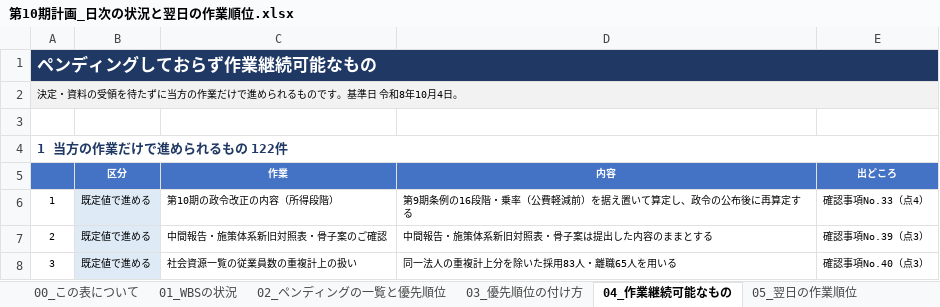
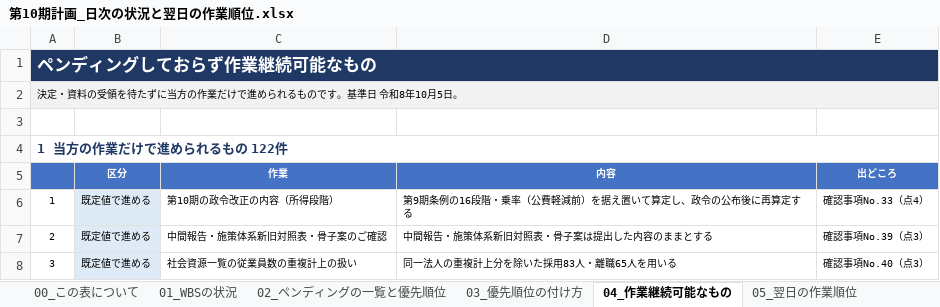
Before and after one commit to ryowakayama-gif/repository, an Excel workbook: output/第10期計画_日次の状況と翌日の作業順位.xlsx, sheet 04_作業継続可能なもの, drawn as a sheet; only a part is shown; values as stored, in another font and other column widths than the file's, no borders; the diff names each change by its address in the sheet, - before the commit and + after, or states it on an @@ line.

```diff
--- a/output/第10期計画_日次の状況と翌日の作業順位.xlsx (sheet 04_作業継続可能なもの)
+++ b/output/第10期計画_日次の状況と翌日の作業順位.xlsx (sheet 04_作業継続可能なもの)
-A2: 決定・資料の受領を待たずに当方の作業だけで進められるものです。基準日 令和8年10月4日。
+A2: 決定・資料の受領を待たずに当方の作業だけで進められるものです。基準日 令和8年10月5日。
```
Also changed, not shown: sheet 01_WBSの状況, sheet 06_自己点検, sheet 00_この表について, sheet 05_翌日の作業順位, sheet 03_優先順位の付け方, sheet 02_ペンディングの一覧と優先順位, output/第10期計画_業務工程管理表.xlsx, 6 other files.
